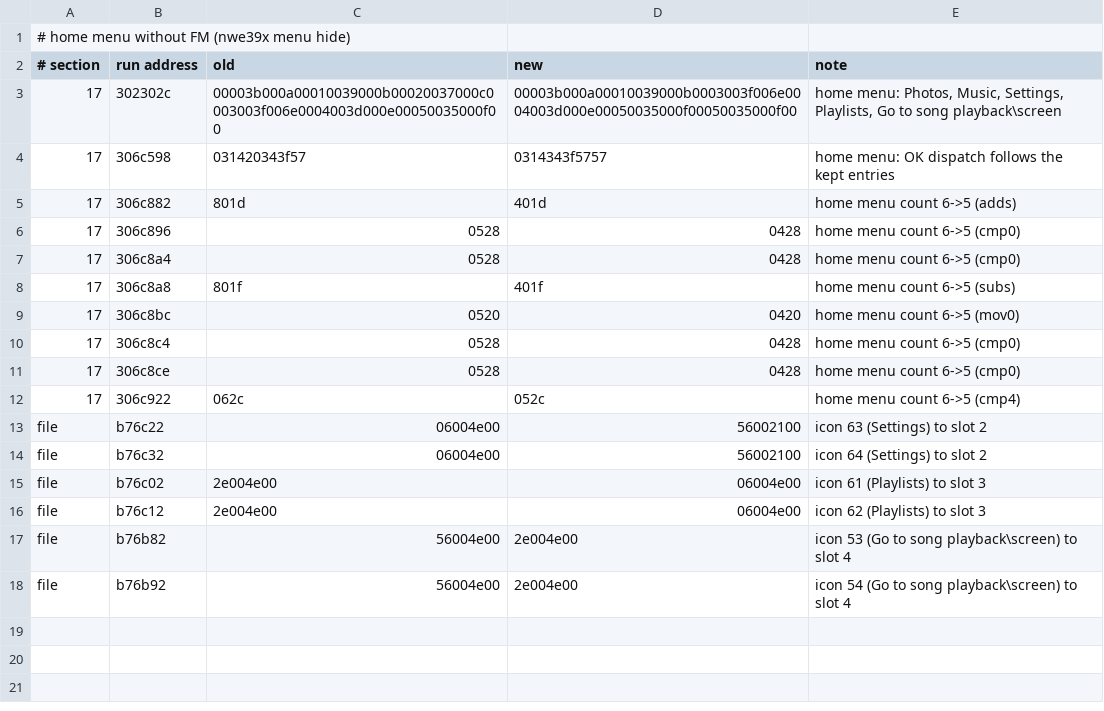
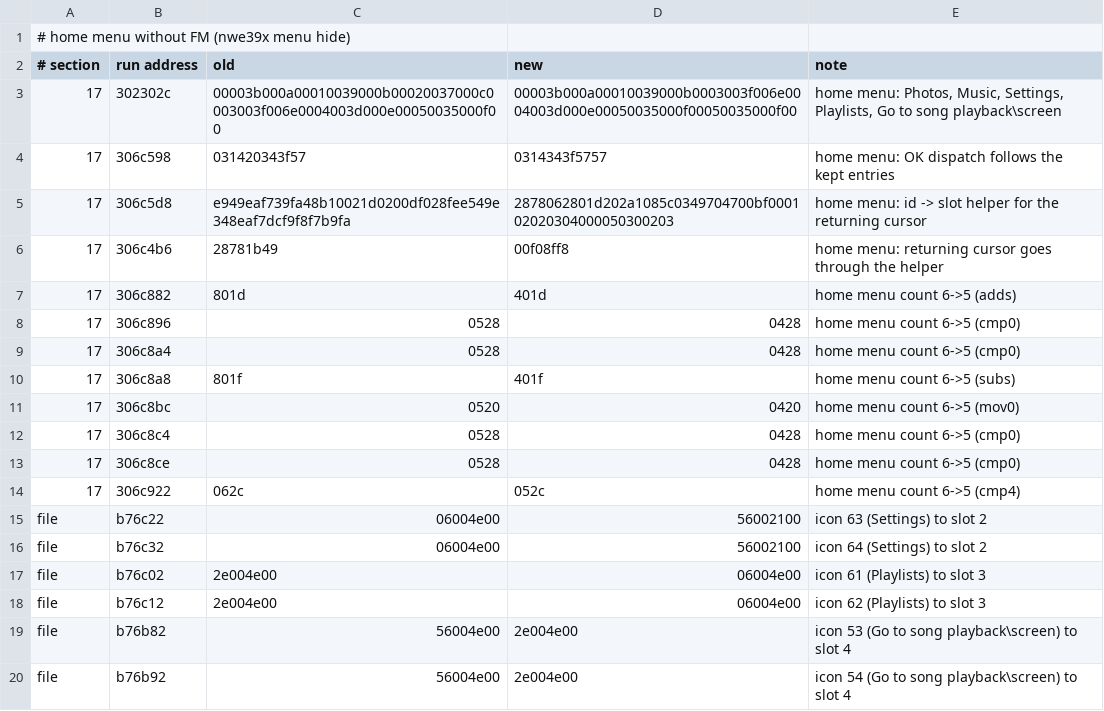
Before and after one commit to ekelly95/walkman-firmware, a TSV file: mods/no-fm/patches.tsv, drawn as a sheet.

```diff
--- a/mods/no-fm/patches.tsv
+++ b/mods/no-fm/patches.tsv
@@ -4,2 +4,4 @@
 17	306c598	031420343f57	0314343f5757	home menu: OK dispatch follows the kept entries
+17	306c5d8	e949eaf739fa48b10021d0200df028fee549e348eaf7dcf9f8f7b9fa	2878062801d202a1085c0349704700bf000102020304000050300203	home menu: id -> slot helper for the returning cursor
+17	306c4b6	28781b49	00f08ff8	home menu: returning cursor goes through the helper
 17	306c882	801d	401d	home menu count 6->5 (adds)
```
Also changed, not shown: 3 other files.
